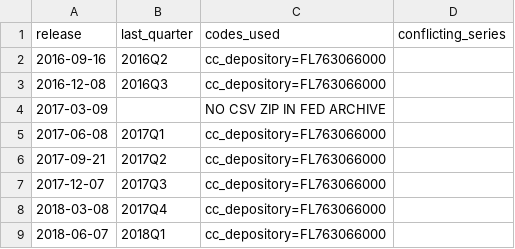
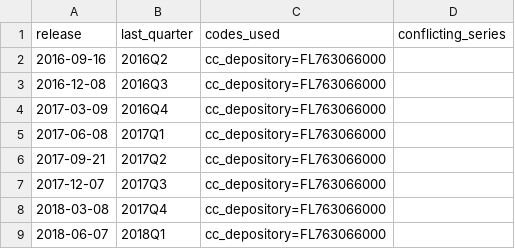
Before and after one commit to eleonorabjornberg/household-debt-risk, a CSV file: research/c1_nowcast/z1_vintage_notes.csv, drawn as a sheet; only a part is shown.

```diff
--- a/research/c1_nowcast/z1_vintage_notes.csv
+++ b/research/c1_nowcast/z1_vintage_notes.csv
@@ -3,3 +3,3 @@ release,last_quarter,codes_used,conflicting_series
 2016-12-08,2016Q3,cc_depository=FL763066000,
-2017-03-09,,NO CSV ZIP IN FED ARCHIVE,
+2017-03-09,2016Q4,cc_depository=FL763066000,
 2017-06-08,2017Q1,cc_depository=FL763066000,
```
Also changed, not shown: research/c1_nowcast/first_release.csv, research/c1_nowcast/nowcasts_dev.csv, 12 other files.
